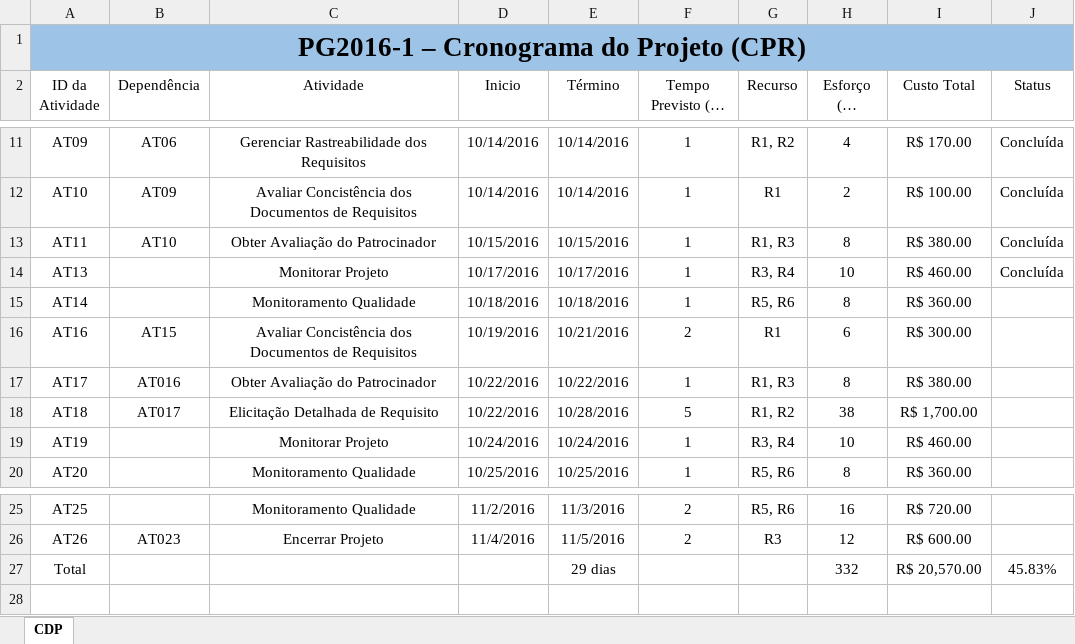
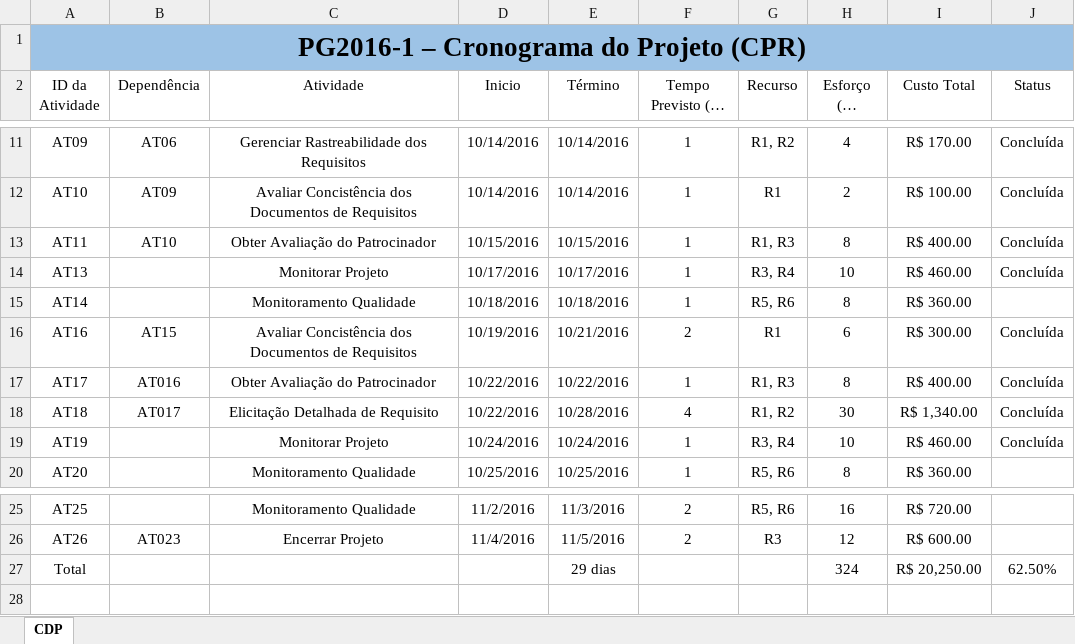
Before and after one commit to matheuspiment/PSW, an Excel workbook: Projeto/GPR/PG2016-1-CDP.xlsx, sheet CDP, drawn as a sheet; only a part is shown, gaps mark what is left out; long unchanged cells end in …; values as stored, in another font and other column widths than the file's, no borders; table styles not drawn; the diff names each change by its address in the sheet, - before the commit and + after, or states it on an @@ line.

```diff
--- a/Projeto/GPR/PG2016-1-CDP.xlsx (sheet CDP)
+++ b/Projeto/GPR/PG2016-1-CDP.xlsx (sheet CDP)
-I13 (Custo Total): R$ 380.00
+I13 (Custo Total): R$ 400.00
-J16:J19 (Status): (empty)
+J16:J19 (Status): Concluída
-I17 (Custo Total): R$ 380.00
+I17 (Custo Total): R$ 400.00
-F18 (Tempo Previsto (em dias)): 5
+F18 (Tempo Previsto (em dias)): 4
-H18 (Esforço (em horas)): 38
+H18 (Esforço (em horas)): 30
-I18 (Custo Total): R$ 1,700.00
+I18 (Custo Total): R$ 1,340.00
-H27 (Esforço (em horas)): 332
+H27 (Esforço (em horas)): 324
-I27 (Custo Total): R$ 20,570.00
+I27 (Custo Total): R$ 20,250.00
-J27 (Status): 45.83%
+J27 (Status): 62.50%
```
Also changed, not shown: Projeto/GPR/PG2016-1-DRP.xlsx.
